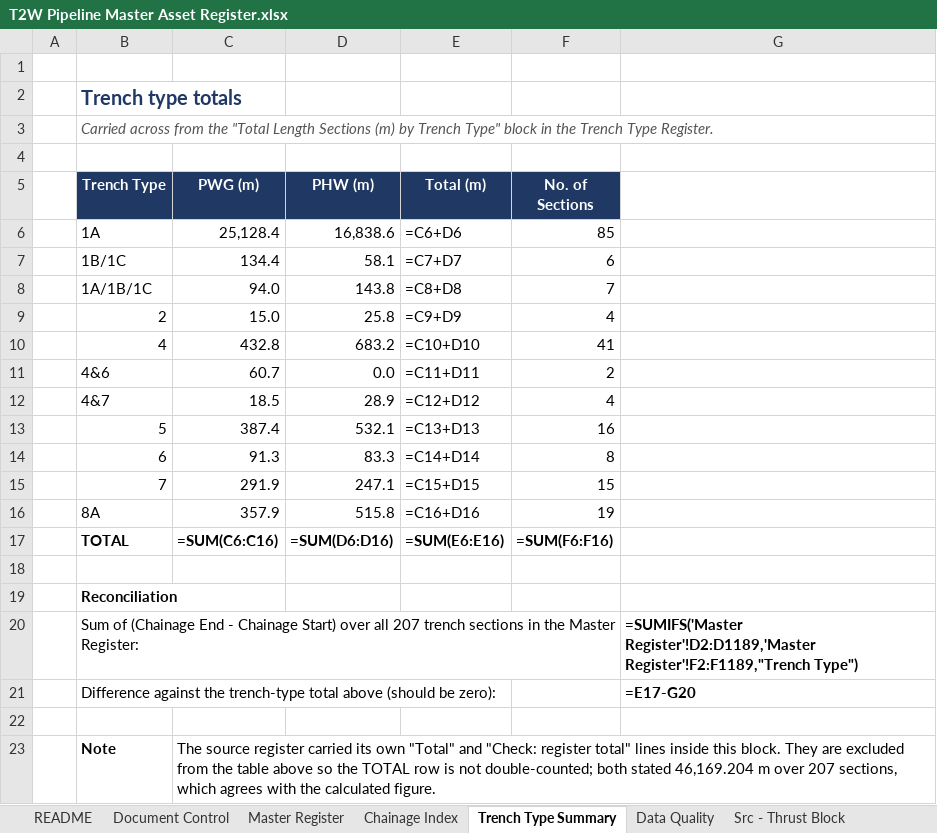
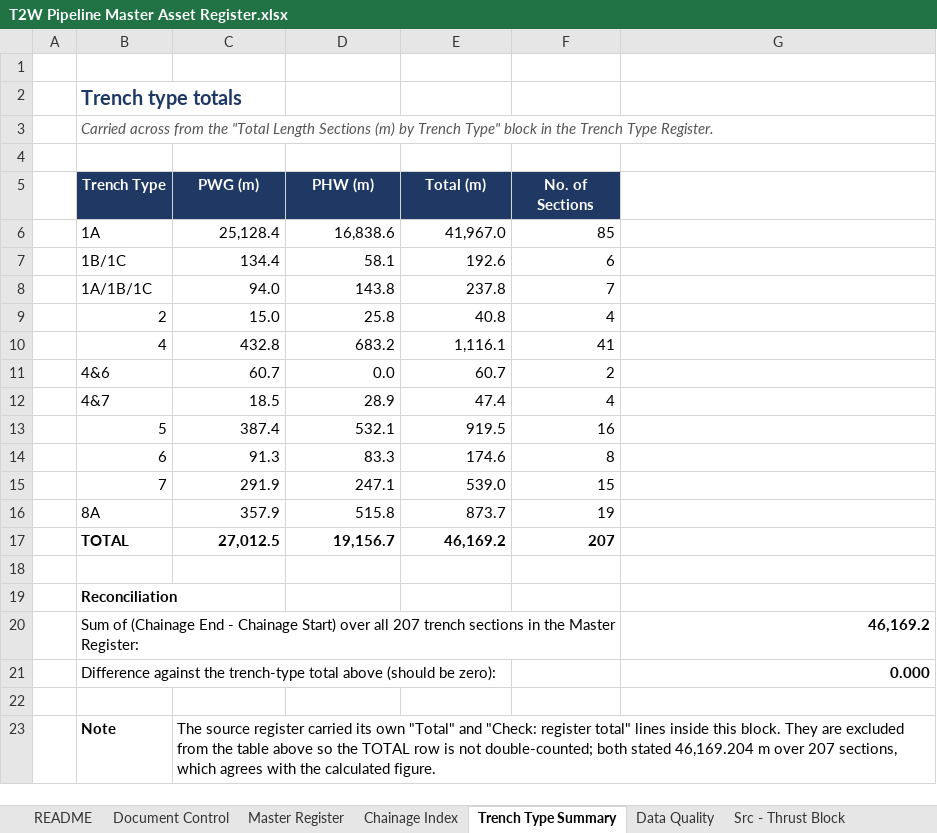
Before and after one commit to dirt3boy47/t2w-asset-register, an Excel workbook: T2W Pipeline Master Asset Register.xlsx, sheet Trench Type Summary, drawn as a sheet; values as stored, in another font and other column widths than the file's, no borders; formulas without a stored value are shown as written; the diff names each change by its address in the sheet, - before the commit and + after, or states it on an @@ line.

```diff
--- a/T2W Pipeline Master Asset Register.xlsx (sheet Trench Type Summary)
+++ b/T2W Pipeline Master Asset Register.xlsx (sheet Trench Type Summary)
-E6 (Total (m)): =C6+D6
+E6 (Total (m)): 41,967.0
-E7 (Total (m)): =C7+D7
+E7 (Total (m)): 192.6
-E8 (Total (m)): =C8+D8
+E8 (Total (m)): 237.8
-E9 (Total (m)): =C9+D9
+E9 (Total (m)): 40.8
-E10 (Total (m)): =C10+D10
+E10 (Total (m)): 1,116.1
-E11 (Total (m)): =C11+D11
+E11 (Total (m)): 60.7
-E12 (Total (m)): =C12+D12
+E12 (Total (m)): 47.4
-E13 (Total (m)): =C13+D13
+E13 (Total (m)): 919.5
-E14 (Total (m)): =C14+D14
+E14 (Total (m)): 174.6
-E15 (Total (m)): =C15+D15
+E15 (Total (m)): 539.0
-E16 (Total (m)): =C16+D16
+E16 (Total (m)): 873.7
-C17 (PWG (m)): =SUM(C6:C16)
+C17 (PWG (m)): 27,012.5
-D17 (PHW (m)): =SUM(D6:D16)
+D17 (PHW (m)): 19,156.7
-E17 (Total (m)): =SUM(E6:E16)
+E17 (Total (m)): 46,169.2
-F17 (No. of Sections): =SUM(F6:F16)
+F17 (No. of Sections): 207
-G20: =SUMIFS('Master Register'!D2:D1189,'Master Register'!F2:F1189,"Trench Type")
+G20: 46,169.2
-G21: =E17-G20
+G21: 0.000
```
Also changed, not shown: sheet Master Register, sheet Chainage Index, sheet README, charts or pictures.
